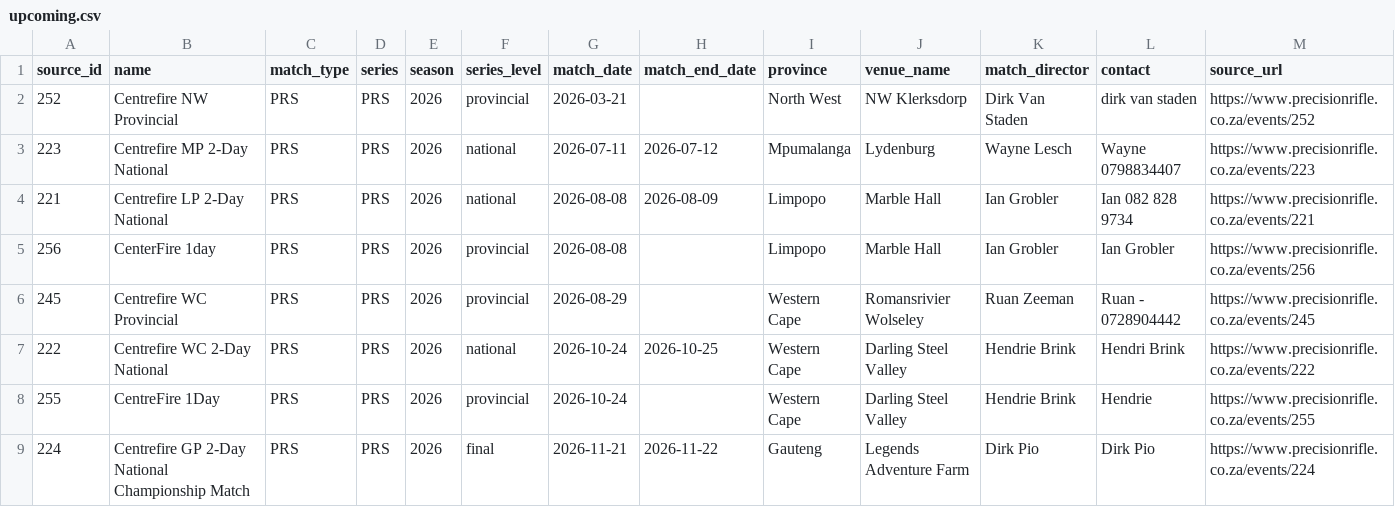
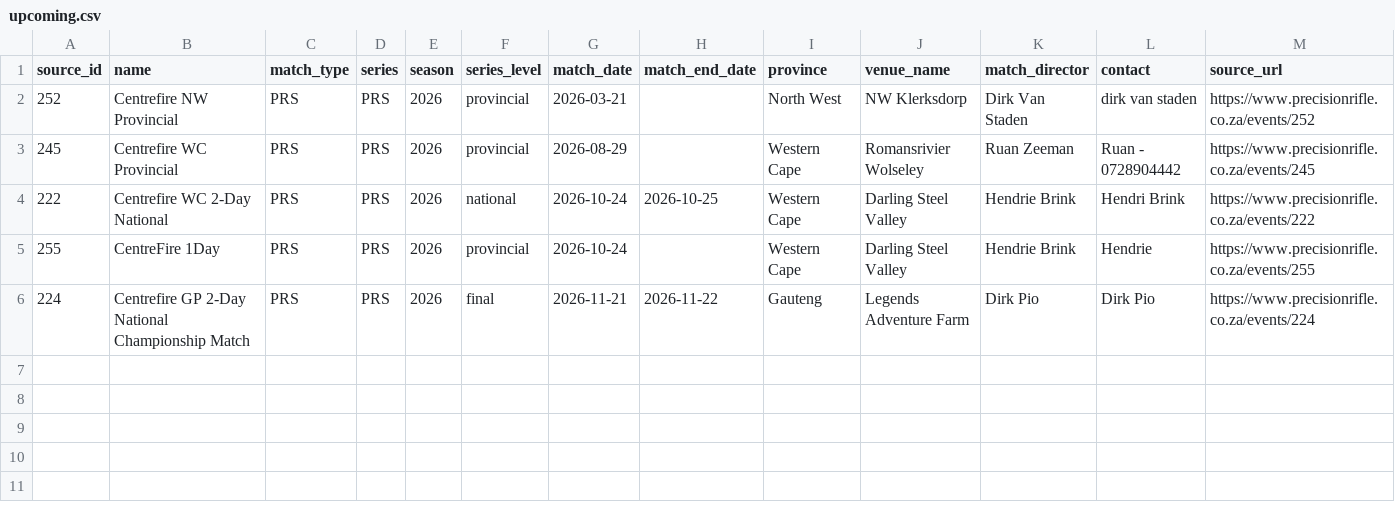
Before and after one commit to vassago85/saprf, a CSV file: storage/scraped/prs/upcoming.csv, drawn as a sheet.

```diff
--- a/storage/scraped/prs/upcoming.csv
+++ b/storage/scraped/prs/upcoming.csv
@@ -2,5 +2,2 @@
 252,"Centrefire NW Provincial",PRS,PRS,2026,provincial,2026-03-21,,"North West","NW Klerksdorp","Dirk Van Staden","dirk van staden",https://www.precisionrifle.co.za/events/252
-223,"Centrefire MP 2-Day National",PRS,PRS,2026,national,2026-07-11,2026-07-12,Mpumalanga,Lydenburg,"Wayne Lesch","Wayne 0798834407",https://www.precisionrifle.co.za/events/223
-221,"Centrefire LP 2-Day National",PRS,PRS,2026,national,2026-08-08,2026-08-09,Limpopo,"Marble Hall","Ian Grobler","Ian 082 828 9734",https://www.precisionrifle.co.za/events/221
-256,"CenterFire 1day",PRS,PRS,2026,provincial,2026-08-08,,Limpopo,"Marble Hall","Ian Grobler","Ian Grobler",https://www.precisionrifle.co.za/events/256
 245,"Centrefire WC Provincial",PRS,PRS,2026,provincial,2026-08-29,,"Western Cape","Romansrivier Wolseley","Ruan Zeeman","Ruan - 0728904442",https://www.precisionrifle.co.za/events/245
```
Also changed, not shown: storage/scraped/prs/matches.csv, 6 other files.
